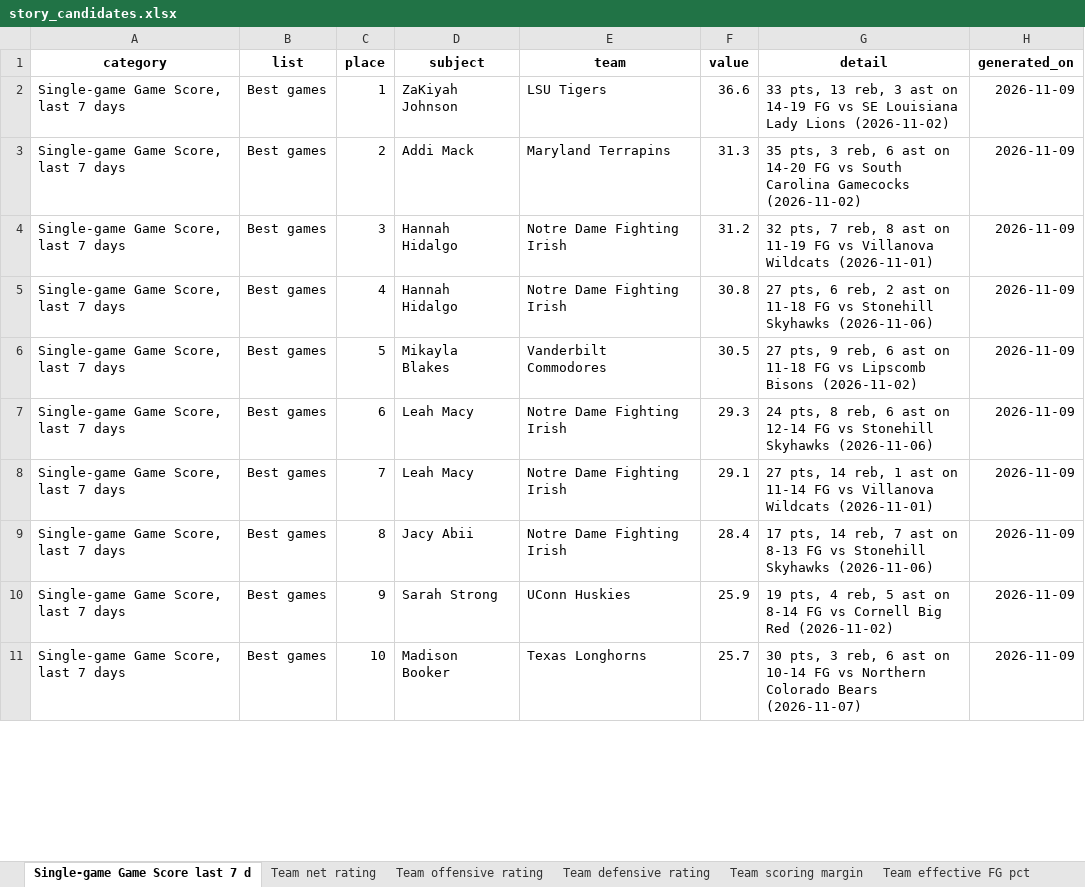
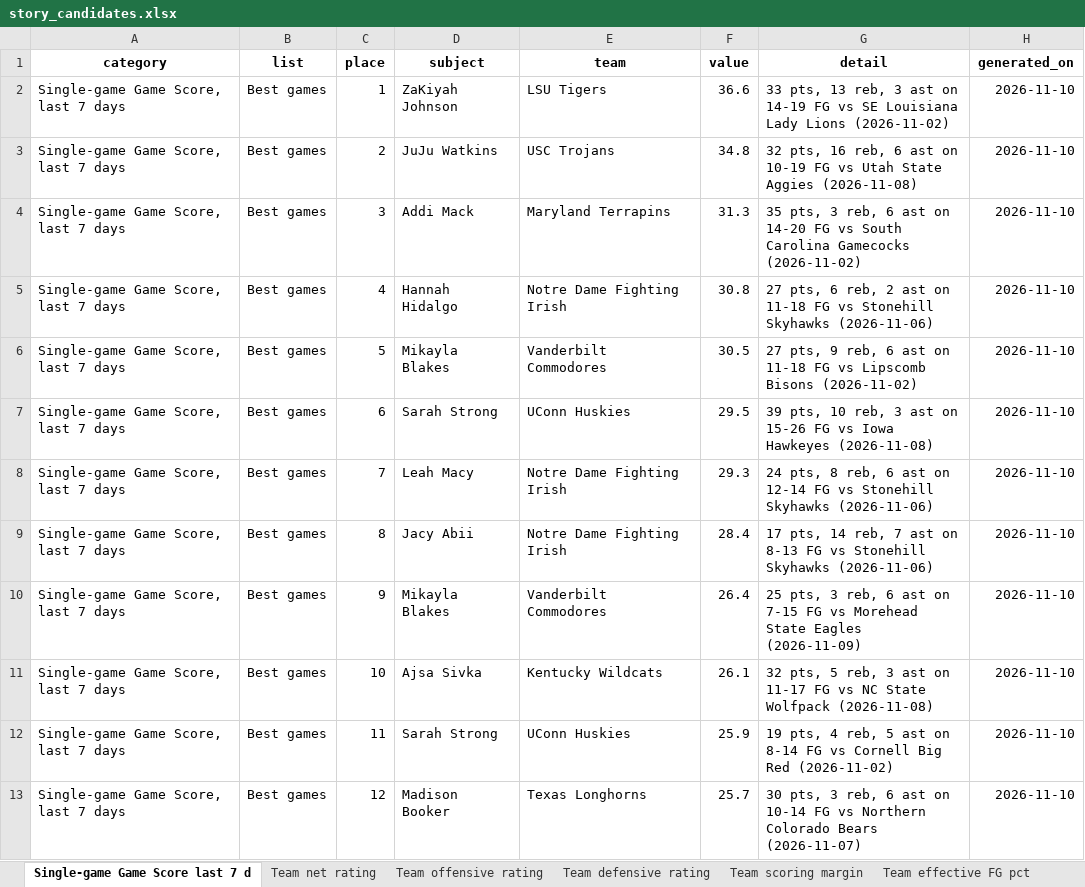
Before and after one commit to emmawbynes-afk/WNBAPROJ, an Excel workbook: output/story_candidates.xlsx, sheet Single-game Game Score last 7 d, drawn as a sheet; only a part is shown; values as stored, in another font and other column widths than the file's, no borders; removed rows and columns are numbered as before the commit, all else as after; the diff covers the shown part only; the diff names each change by its address in the sheet, - before the commit and + after, or states it on an @@ line.

```diff
--- a/output/story_candidates.xlsx (sheet Single-game Game Score last 7 d)
+++ b/output/story_candidates.xlsx (sheet Single-game Game Score last 7 d)
-H2 (generated_on): 2026-11-09
+H2 (generated_on): 2026-11-10
+row 3: Single-game Game Score, last 7 days | Best games | 2 | JuJu Watkins | USC Trojans | 34.8 | 32 pts, 16 reb, 6 ast on 10-19 FG vs Utah State Aggies (2026-11-08) | 2026-11-10
-C4 (place): 2
+C4 (place): 3
-H4 (generated_on): 2026-11-09
+H4 (generated_on): 2026-11-10
-row 4: Single-game Game Score, last 7 days | Best games | 3 | Hannah Hidalgo | Notre Dame Fighting Irish | 31.2 | 32 pts, 7 reb, 8 ast on 11-19 FG vs Villanova Wildcats (2026-11-01) | 2026-11-09
-H5:H9 (generated_on): 2026-11-09
+H5:H9 (generated_on): 2026-11-10
-D7 (subject): Leah Macy
+D7 (subject): Sarah Strong
-E7 (team): Notre Dame Fighting Irish
+E7 (team): UConn Huskies
-F7 (value): 29.3
+F7 (value): 29.5
-G7 (detail): 24 pts, 8 reb, 6 ast on 12-14 FG vs Stonehill Skyhawks (2026-11-06)
+G7 (detail): 39 pts, 10 reb, 3 ast on 15-26 FG vs Iowa Hawkeyes (2026-11-08)
-F8 (value): 29.1
+F8 (value): 29.3
-G8 (detail): 27 pts, 14 reb, 1 ast on 11-14 FG vs Villanova Wildcats (2026-11-01)
+G8 (detail): 24 pts, 8 reb, 6 ast on 12-14 FG vs Stonehill Skyhawks (2026-11-06)
+row 10: Single-game Game Score, last 7 days | Best games | 9 | Mikayla Blakes | Vanderbilt Commodores | 26.4 | 25 pts, 3 reb, 6 ast on 7-15 FG vs Morehead State Eagles (2026-11-09) | 2026-11-10
+row 11: Single-game Game Score, last 7 days | Best games | 10 | Ajsa Sivka | Kentucky Wildcats | 26.1 | 32 pts, 5 reb, 3 ast on 11-17 FG vs NC State Wolfpack (2026-11-08) | 2026-11-10
-C12 (place): 9
+C12 (place): 11
-H12:H13 (generated_on): 2026-11-09
+H12:H13 (generated_on): 2026-11-10
-C13 (place): 10
+C13 (place): 12
```
Also changed, not shown: 10 added rows, 12 removed rows and 55 edited cells elsewhere in this sheet, sheet Share of points in the paint, sheet Team effective FG pct, sheet Share of points off turnovers, sheet Team turnover rate, sheet Team offensive rating, sheet Three-point attempt rate, 9 more sheets, 6 other files.
